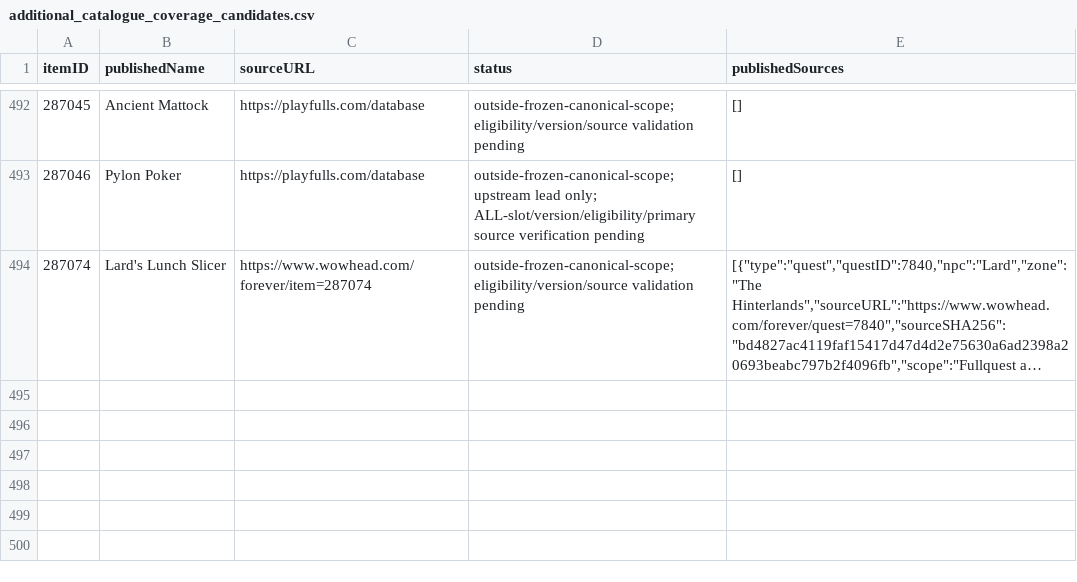
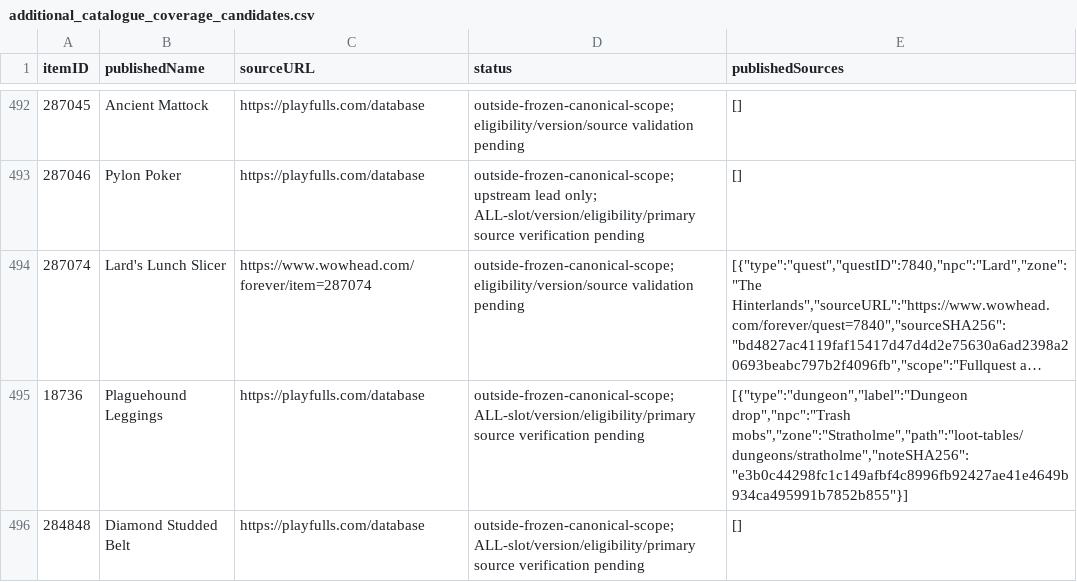
Before and after one commit to magicaddons/getgear, a CSV file: docs/source-audit-1-60/reconciliation-20261109/additional_catalogue_coverage_candidates.csv, drawn as a sheet; only a part is shown, gaps mark what is left out; long unchanged cells end in …; the diff names each change by its address in the sheet, - before the commit and + after, or states it on an @@ line.

```diff
--- a/docs/source-audit-1-60/reconciliation-20261109/additional_catalogue_coverage_candidates.csv
+++ b/docs/source-audit-1-60/reconciliation-20261109/additional_catalogue_coverage_candidates.csv
+row 495: 18736 | Plaguehound Leggings | https://playfulls.com/database | outside-frozen-canonical-scope; ALL-slot/version/eligibility/primary source verification pending | [{"type":"dungeon","label":"Dungeon drop","npc":"Trash mobs","zone":"Stratholme","path":"loot-tables/dungeons/stratholme","noteSHA256":"e3b0c44298fc1c149afbf4c8996fb92427ae41e4649b934ca495991b7852b855"}]
+row 496: 284848 | Diamond Studded Belt | https://playfulls.com/database | outside-frozen-canonical-scope; ALL-slot/version/eligibility/primary source verification pending | []
```
Also changed, not shown: docs/source-audit-1-60/reconciliation-20261109/navigation_coverage.csv, docs/source-audit-1-60/reconciliation-20261109/remaining_equipment_research_queue.csv, 41 other files.
